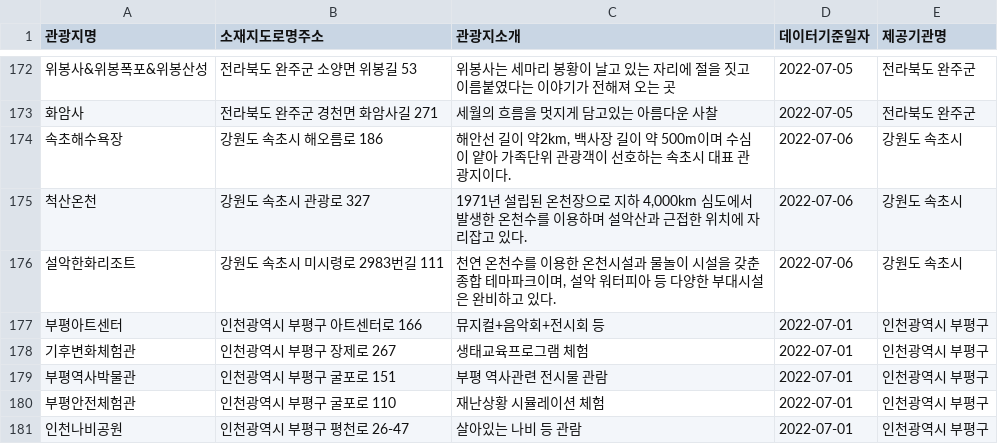
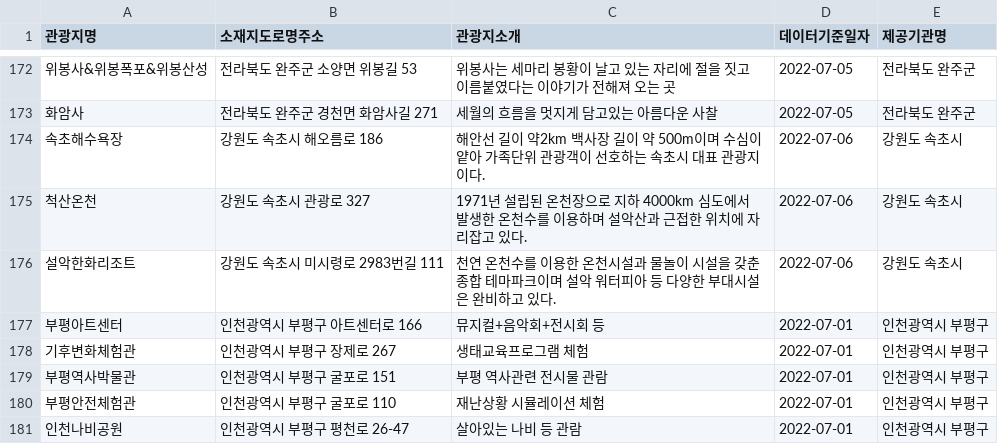
Before and after one commit to HappyHomeBS/greenWhen, a CSV file: src/main/frontend/public/csv/recommend.csv, drawn as a sheet; only a part is shown, gaps mark what is left out.

```diff
--- a/src/main/frontend/public/csv/recommend.csv
+++ b/src/main/frontend/public/csv/recommend.csv
@@ -173,5 +173,5 @@
 화암사,전라북도 완주군 경천면 화암사길 271,세월의 흐름을 멋지게 담고있는 아름다운 사찰,2022-07-05,전라북도 완주군
-속초해수욕장,강원도 속초시 해오름로 186,"해안선 길이 약2km, 백사장 길이 약 500m이며 수심이 얕아 가족단위 관광객이 선호하는 속초시 대표 관광지이다.",2022-07-06,강원도 속초시
-척산온천,강원도 속초시 관광로 327,"1971년 설립된 온천장으로 지하 4,000km 심도에서 발생한 온천수를 이용하며 설악산과 근접한 위치에 자리잡고 있다.",2022-07-06,강원도 속초시
-설악한화리조트,강원도 속초시 미시령로 2983번길 111,"천연 온천수를 이용한 온천시설과 물놀이 시설을 갖춘 종합 테마파크이며, 설악 워터피아 등 다양한 부대시설은 완비하고 있다.",2022-07-06,강원도 속초시
+속초해수욕장,강원도 속초시 해오름로 186,"해안선 길이 약2km 백사장 길이 약 500m이며 수심이 얕아 가족단위 관광객이 선호하는 속초시 대표 관광지이다.",2022-07-06,강원도 속초시
+척산온천,강원도 속초시 관광로 327,"1971년 설립된 온천장으로 지하 4000km 심도에서 발생한 온천수를 이용하며 설악산과 근접한 위치에 자리잡고 있다.",2022-07-06,강원도 속초시
+설악한화리조트,강원도 속초시 미시령로 2983번길 111,"천연 온천수를 이용한 온천시설과 물놀이 시설을 갖춘 종합 테마파크이며 설악 워터피아 등 다양한 부대시설은 완비하고 있다.",2022-07-06,강원도 속초시
 부평아트센터,인천광역시 부평구 아트센터로 166,뮤지컬+음악회+전시회 등,2022-07-01,인천광역시 부평구
```
Also changed, not shown: 4 other files.
